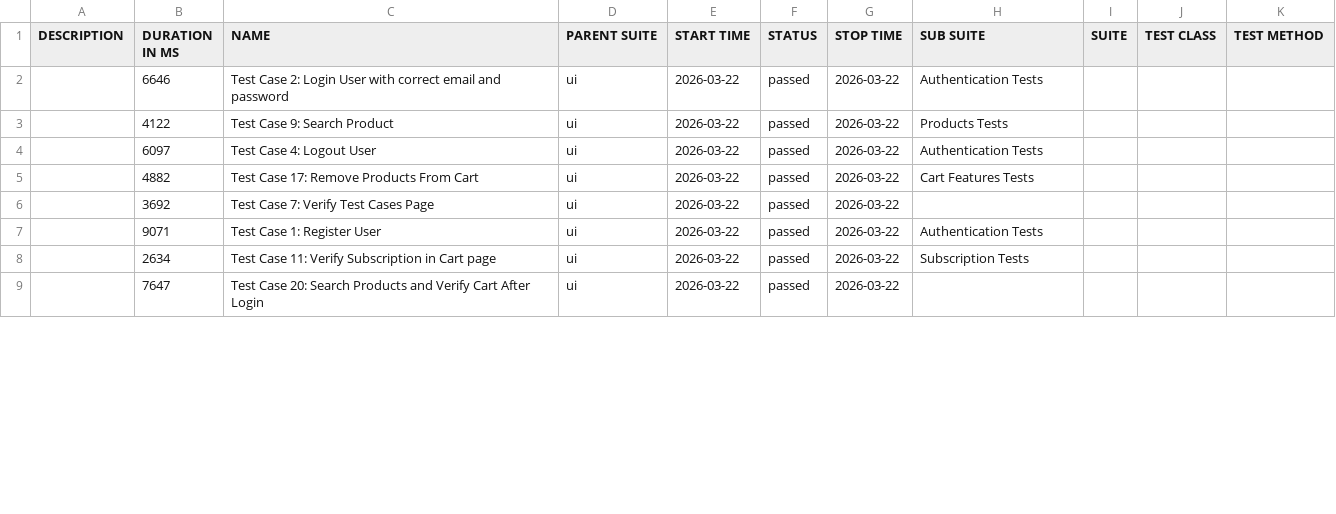
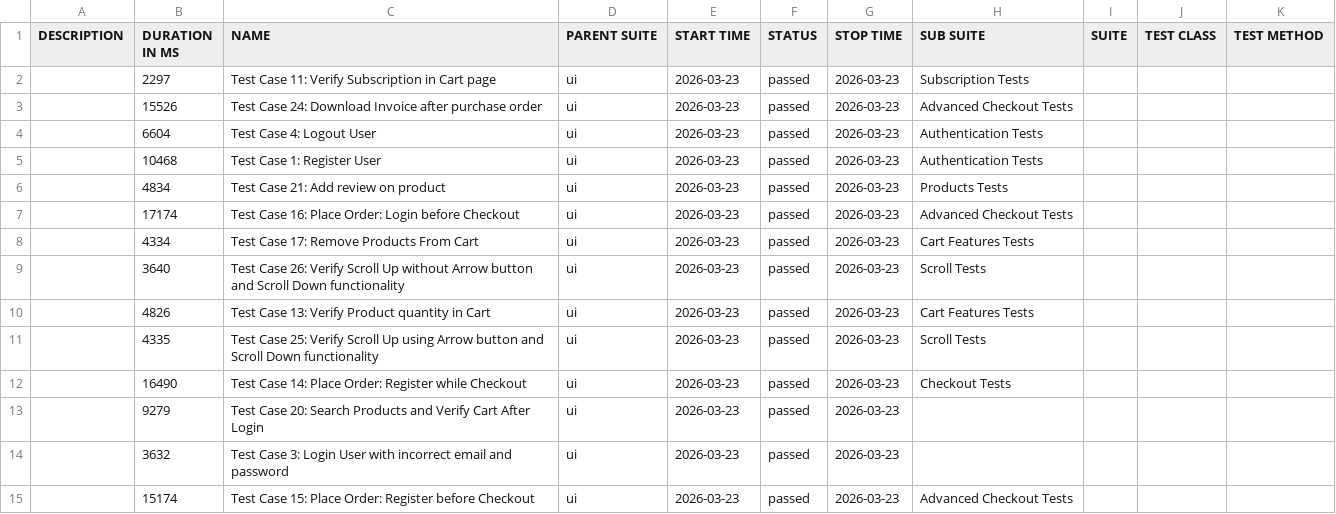
Before and after one commit to imfDana/ecommerce-framework, a CSV file: data/suites.csv, drawn as a sheet; only a part is shown; the diff covers the shown part only.

```diff
--- a/data/suites.csv
+++ b/data/suites.csv
@@ -1,9 +1,15 @@
 "DESCRIPTION","DURATION IN MS","NAME","PARENT SUITE","START TIME","STATUS","STOP TIME","SUB SUITE","SUITE","TEST CLASS","TEST METHOD"
-"","6646","Test Case 2: Login User with correct email and password","ui","2026-03-22","passed","2026-03-22","Authentication Tests","","",""
-"","4122","Test Case 9: Search Product","ui","2026-03-22","passed","2026-03-22","Products Tests","","",""
-"","6097","Test Case 4: Logout User","ui","2026-03-22","passed","2026-03-22","Authentication Tests","","",""
-"","4882","Test Case 17: Remove Products From Cart","ui","2026-03-22","passed","2026-03-22","Cart Features Tests","","",""
-"","3692","Test Case 7: Verify Test Cases Page","ui","2026-03-22","passed","2026-03-22","","","",""
-"","9071","Test Case 1: Register User","ui","2026-03-22","passed","2026-03-22","Authentication Tests","","",""
-"","2634","Test Case 11: Verify Subscription in Cart page","ui","2026-03-22","passed","2026-03-22","Subscription Tests","","",""
-"","7647","Test Case 20: Search Products and Verify Cart After Login","ui","2026-03-22","passed","2026-03-22","","","",""
+"","2297","Test Case 11: Verify Subscription in Cart page","ui","2026-03-23","passed","2026-03-23","Subscription Tests","","",""
+"","15526","Test Case 24: Download Invoice after purchase order","ui","2026-03-23","passed","2026-03-23","Advanced Checkout Tests","","",""
+"","6604","Test Case 4: Logout User","ui","2026-03-23","passed","2026-03-23","Authentication Tests","","",""
+"","10468","Test Case 1: Register User","ui","2026-03-23","passed","2026-03-23","Authentication Tests","","",""
+"","4834","Test Case 21: Add review on product","ui","2026-03-23","passed","2026-03-23","Products Tests","","",""
+"","17174","Test Case 16: Place Order: Login before Checkout","ui","2026-03-23","passed","2026-03-23","Advanced Checkout Tests","","",""
+"","4334","Test Case 17: Remove Products From Cart","ui","2026-03-23","passed","2026-03-23","Cart Features Tests","","",""
+"","3640","Test Case 26: Verify Scroll Up without Arrow button and Scroll Down functionality","ui","2026-03-23","passed","2026-03-23","Scroll Tests","","",""
+"","4826","Test Case 13: Verify Product quantity in Cart","ui","2026-03-23","passed","2026-03-23","Cart Features Tests","","",""
+"","4335","Test Case 25: Verify Scroll Up using Arrow button and Scroll Down functionality","ui","2026-03-23","passed","2026-03-23","Scroll Tests","","",""
+"","16490","Test Case 14: Place Order: Register while Checkout","ui","2026-03-23","passed","2026-03-23","Checkout Tests","","",""
+"","9279","Test Case 20: Search Products and Verify Cart After Login","ui","2026-03-23","passed","2026-03-23","","","",""
+"","3632","Test Case 3: Login User with incorrect email and password","ui","2026-03-23","passed","2026-03-23","","","",""
+"","15174","Test Case 15: Place Order: Register before Checkout","ui","2026-03-23","passed","2026-03-23","Advanced Checkout Tests","","",""
```
Also changed, not shown: 3 added rows, 2 removed rows and 27 edited cells elsewhere in this file, 45 other files.
